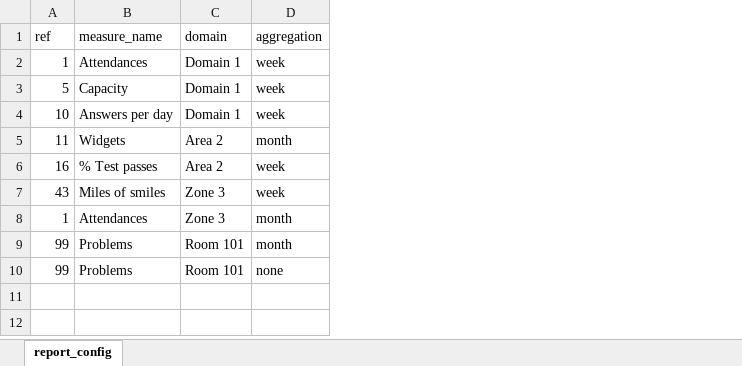
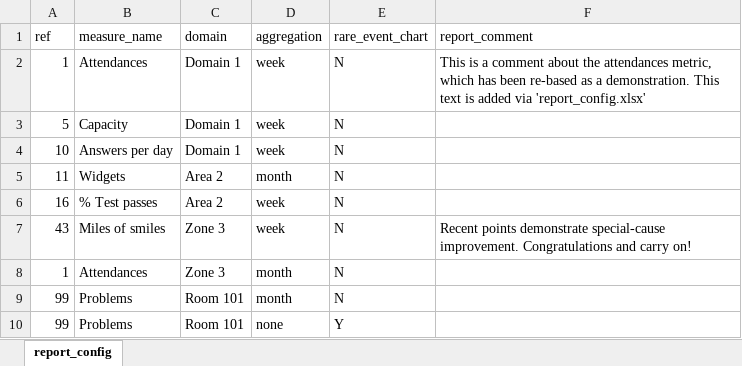
Before and after one commit to ThomUK/SPCreporter, an Excel workbook: inst/example_data/report_config.xlsx, sheet report_config, drawn as a sheet; values as stored, in another font and other column widths than the file's, no borders; the diff names each change by its address in the sheet, - before the commit and + after, or states it on an @@ line.

Commit message:
Update internal example data to include rare_events flag

```diff
--- a/inst/example_data/report_config.xlsx (sheet report_config)
+++ b/inst/example_data/report_config.xlsx (sheet report_config)
+column E (rare_event_chart), rows 2-10: N | N | N | N | N | N | N | N | Y
+column F (report_comment), rows 2-7: This is a comment about the attendances metric, which has been re-based as a demonstration. This text is added via 'report_config.xlsx' |  |  |  |  | Recent points demonstrate special-cause improvement. Congratulations and carry on!
```
Also changed, not shown: inst/example_data/measure_config.xlsx, 2 other files.
